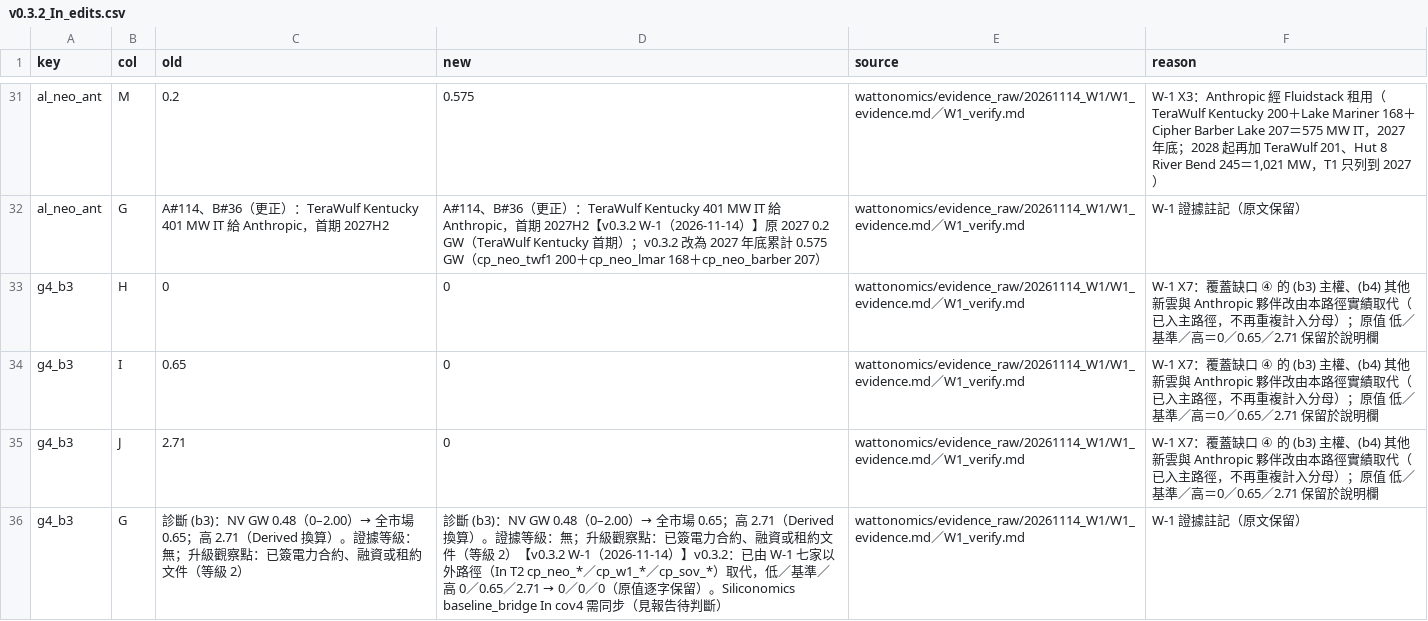
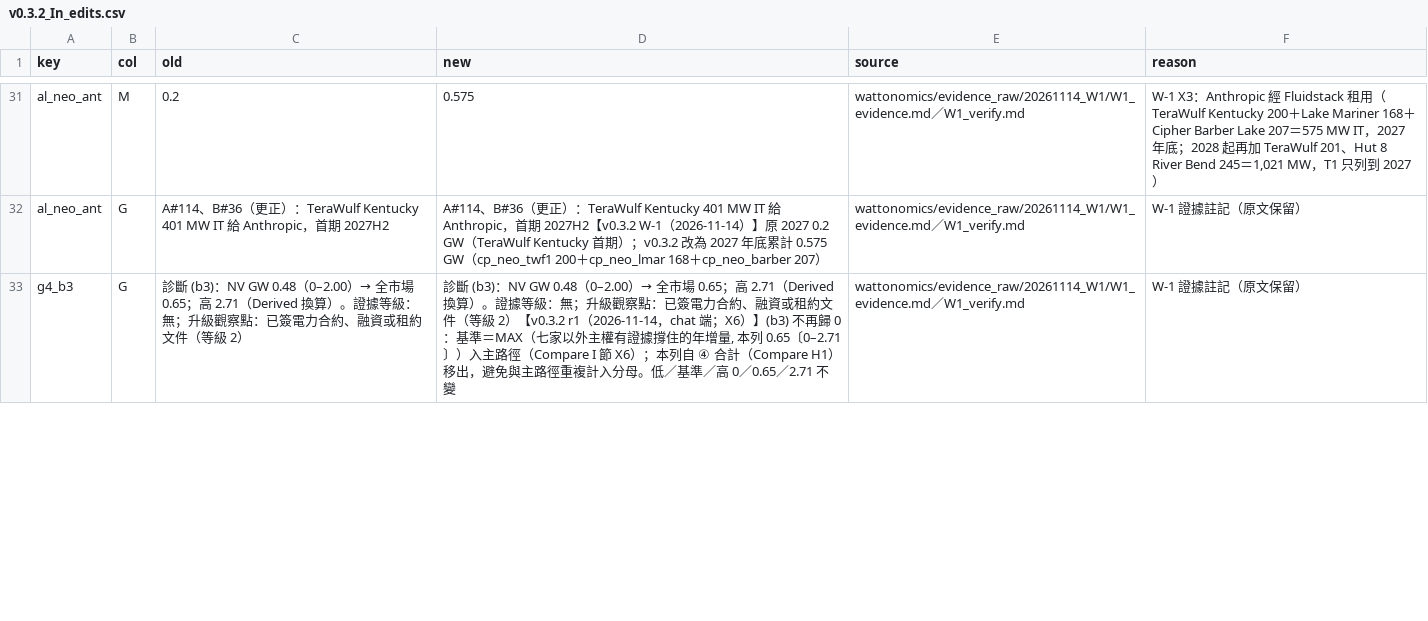
Before and after one commit to YinchenChang/company-models, a CSV file: wattonomics/edits/v0.3.2_In_edits.csv, drawn as a sheet; only a part is shown, gaps mark what is left out; the diff covers the shown part only.

```diff
--- a/wattonomics/edits/v0.3.2_In_edits.csv
+++ b/wattonomics/edits/v0.3.2_In_edits.csv
@@ -32,5 +32,2 @@ al_neo_ant,M,0.2,0.575,wattonomics/evidence_raw/20261114_W1/W1_evidence.md／W1_
 al_neo_ant,G,A#114、B#36（更正）：TeraWulf Kentucky 401 MW IT 給 Anthropic，首期 2027H2,A#114、B#36（更正）：TeraWulf Kentucky 401 MW IT 給 Anthropic，首期 2027H2【v0.3.2 W-1（2026-11-14）】原 2027 0.2 GW（TeraWulf Kentucky 首期）；v0.3.2 改為 2027 年底累計 0.575 GW（cp_neo_twf1 200＋cp_neo_lmar 168＋cp_neo_barber 207）,wattonomics/evidence_raw/20261114_W1/W1_evidence.md／W1_verify.md,W-1 證據註記（原文保留）
-g4_b3,H,0,0,wattonomics/evidence_raw/20261114_W1/W1_evidence.md／W1_verify.md,W-1 X7：覆蓋缺口 ④ 的 (b3) 主權、(b4) 其他新雲與 Anthropic 夥伴改由本路徑實績取代（已入主路徑，不再重複計入分母）；原值 低／基準／高＝0／0.65／2.71 保留於說明欄
-g4_b3,I,0.65,0,wattonomics/evidence_raw/20261114_W1/W1_evidence.md／W1_verify.md,W-1 X7：覆蓋缺口 ④ 的 (b3) 主權、(b4) 其他新雲與 Anthropic 夥伴改由本路徑實績取代（已入主路徑，不再重複計入分母）；原值 低／基準／高＝0／0.65／2.71 保留於說明欄
-g4_b3,J,2.71,0,wattonomics/evidence_raw/20261114_W1/W1_evidence.md／W1_verify.md,W-1 X7：覆蓋缺口 ④ 的 (b3) 主權、(b4) 其他新雲與 Anthropic 夥伴改由本路徑實績取代（已入主路徑，不再重複計入分母）；原值 低／基準／高＝0／0.65／2.71 保留於說明欄
-g4_b3,G,診斷 (b3)：NV GW 0.48（0–2.00）→ 全市場 0.65；高 2.71（Derived 換算）。證據等級：無；升級觀察點：已簽電力合約、融資或租約文件（等級 2）,診斷 (b3)：NV GW 0.48（0–2.00）→ 全市場 0.65；高 2.71（Derived 換算）。證據等級：無；升級觀察點：已簽電力合約、融資或租約文件（等級 2）【v0.3.2 W-1（2026-11-14）】v0.3.2：已由 W-1 七家以外路徑（In T2 cp_neo_*／cp_w1_*／cp_sov_*）取代，低／基準／高 0／0.65／2.71 → 0／0／0（原值逐字保留）。Siliconomics baseline_bridge In cov4 需同步（見報告待判斷）,wattonomics/evidence_raw/20261114_W1/W1_evidence.md／W1_verify.md,W-1 證據註記（原文保留）
+g4_b3,G,診斷 (b3)：NV GW 0.48（0–2.00）→ 全市場 0.65；高 2.71（Derived 換算）。證據等級：無；升級觀察點：已簽電力合約、融資或租約文件（等級 2）,"診斷 (b3)：NV GW 0.48（0–2.00）→ 全市場 0.65；高 2.71（Derived 換算）。證據等級：無；升級觀察點：已簽電力合約、融資或租約文件（等級 2）【v0.3.2 r1（2026-11-14，chat 端；X6）】(b3) 不再歸 0：基準＝MAX（七家以外主權有證據撐住的年增量, 本列 0.65〔0–2.71〕）入主路徑（Compare I 節 X6）；本列自 ④ 合計（Compare H1）移出，避免與主路徑重複計入分母。低／基準／高 0／0.65／2.71 不變",wattonomics/evidence_raw/20261114_W1/W1_evidence.md／W1_verify.md,W-1 證據註記（原文保留）
```
Also changed, not shown: 2 added rows, 3 removed rows and 4 edited cells elsewhere in this file, 9 other files.
